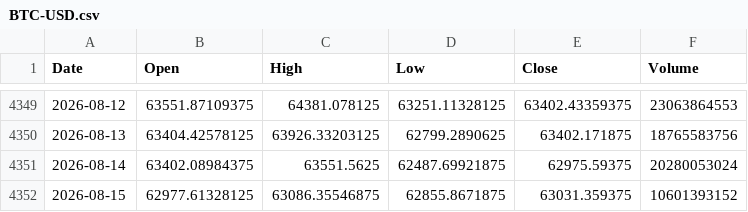
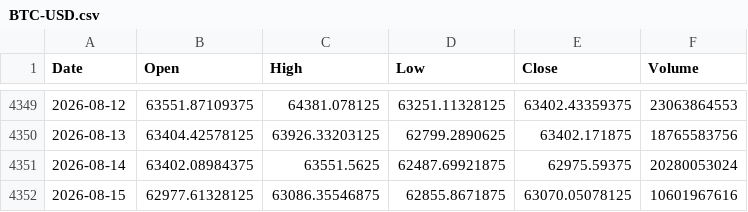
Before and after one commit to QuimEsc/ProvesInicials, a CSV file: dades_historiques/BTC-USD.csv, drawn as a sheet; only a part is shown, gaps mark what is left out.

```diff
--- a/dades_historiques/BTC-USD.csv
+++ b/dades_historiques/BTC-USD.csv
@@ -4351,2 +4351,2 @@ Date,Open,High,Low,Close,Volume
 2026-08-14,63402.08984375,63551.5625,62487.69921875,62975.59375,20280053024
-2026-08-15,62977.61328125,63086.35546875,62855.8671875,63031.359375,10601393152
+2026-08-15,62977.61328125,63086.35546875,62855.8671875,63070.05078125,10601967616
```
Also changed, not shown: 21 other files.
